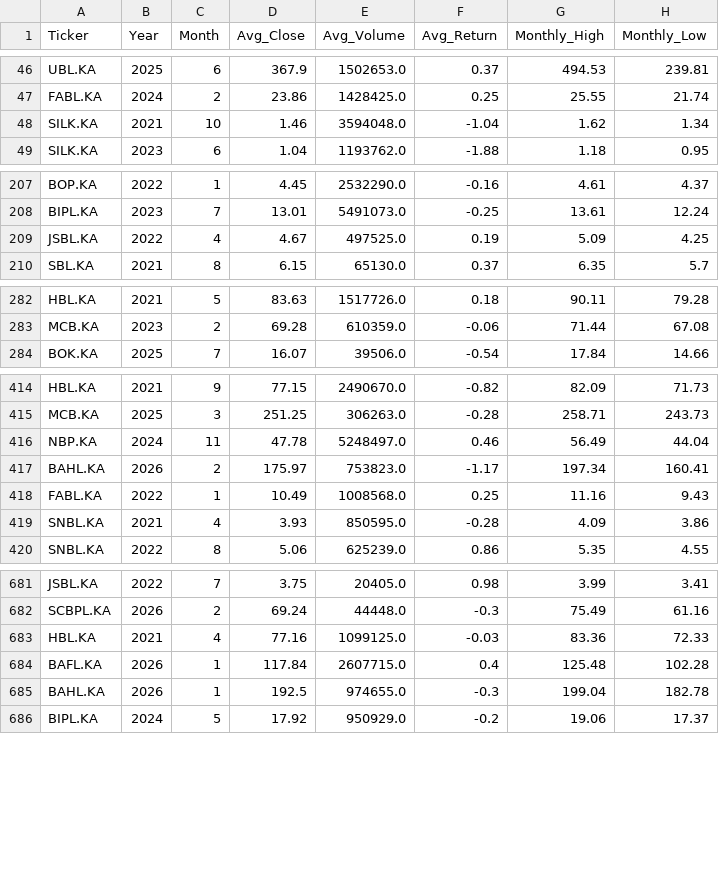
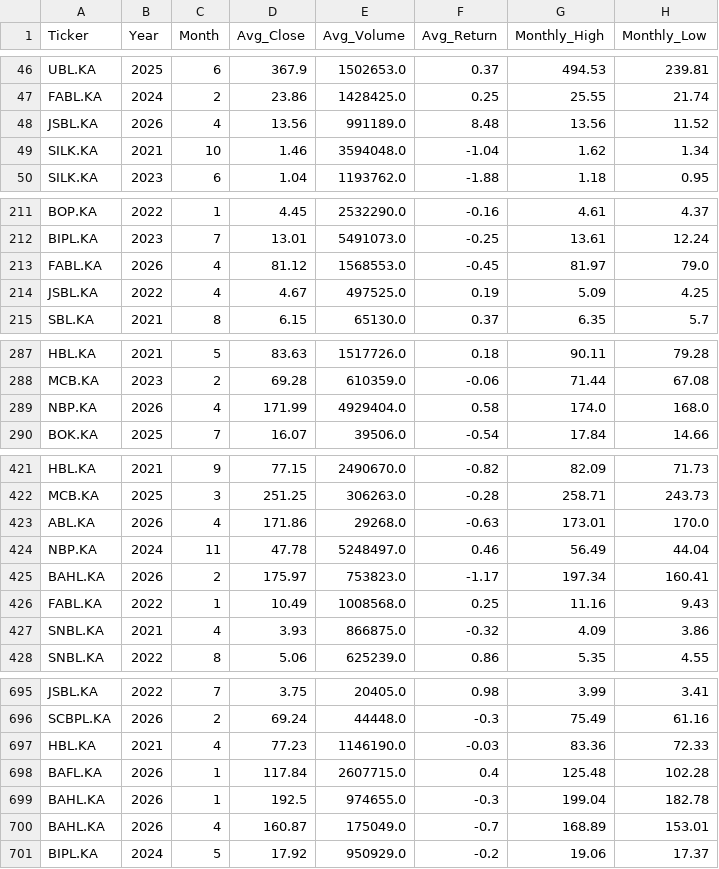
Before and after one commit to maryamasifaziz/Pakistan-Banking-Stock-Analytics, a CSV file: data/processed/psx_monthly_agg.csv, drawn as a sheet; only a part is shown, gaps mark what is left out; the diff covers the shown part only.

```diff
--- a/data/processed/psx_monthly_agg.csv
+++ b/data/processed/psx_monthly_agg.csv
@@ -47,2 +47,3 @@ UBL.KA,2025,6,367.9,1502653.0,0.37,494.53,239.81
 FABL.KA,2024,2,23.86,1428425.0,0.25,25.55,21.74
+JSBL.KA,2026,4,13.56,991189.0,8.48,13.56,11.52
 SILK.KA,2021,10,1.46,3594048.0,-1.04,1.62,1.34
@@ -208,2 +212,3 @@ BOP.KA,2022,1,4.45,2532290.0,-0.16,4.61,4.37
 BIPL.KA,2023,7,13.01,5491073.0,-0.25,13.61,12.24
+FABL.KA,2026,4,81.12,1568553.0,-0.45,81.97,79.0
 JSBL.KA,2022,4,4.67,497525.0,0.19,5.09,4.25
@@ -283,2 +288,3 @@ HBL.KA,2021,5,83.63,1517726.0,0.18,90.11,79.28
 MCB.KA,2023,2,69.28,610359.0,-0.06,71.44,67.08
+NBP.KA,2026,4,171.99,4929404.0,0.58,174.0,168.0
 BOK.KA,2025,7,16.07,39506.0,-0.54,17.84,14.66
@@ -415,2 +422,3 @@ HBL.KA,2021,9,77.15,2490670.0,-0.82,82.09,71.73
 MCB.KA,2025,3,251.25,306263.0,-0.28,258.71,243.73
+ABL.KA,2026,4,171.86,29268.0,-0.63,173.01,170.0
 NBP.KA,2024,11,47.78,5248497.0,0.46,56.49,44.04
@@ -418,3 +426,3 @@ BAHL.KA,2026,2,175.97,753823.0,-1.17,197.34,160.41
 FABL.KA,2022,1,10.49,1008568.0,0.25,11.16,9.43
-SNBL.KA,2021,4,3.93,850595.0,-0.28,4.09,3.86
+SNBL.KA,2021,4,3.93,866875.0,-0.32,4.09,3.86
 SNBL.KA,2022,8,5.06,625239.0,0.86,5.35,4.55
@@ -682,5 +696,6 @@ JSBL.KA,2022,7,3.75,20405.0,0.98,3.99,3.41
 SCBPL.KA,2026,2,69.24,44448.0,-0.3,75.49,61.16
-HBL.KA,2021,4,77.16,1099125.0,-0.03,83.36,72.33
+HBL.KA,2021,4,77.23,1146190.0,-0.03,83.36,72.33
 BAFL.KA,2026,1,117.84,2607715.0,0.4,125.48,102.28
 BAHL.KA,2026,1,192.5,974655.0,-0.3,199.04,182.78
+BAHL.KA,2026,4,160.87,175049.0,-0.7,168.89,153.01
 BIPL.KA,2024,5,17.92,950929.0,-0.2,19.06,17.37
```
Also changed, not shown: 13 added rows and 47 edited cells elsewhere in this file, 1 other file.
